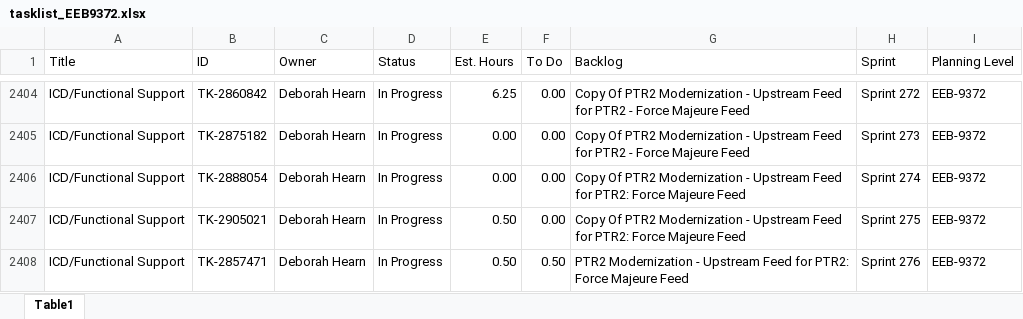
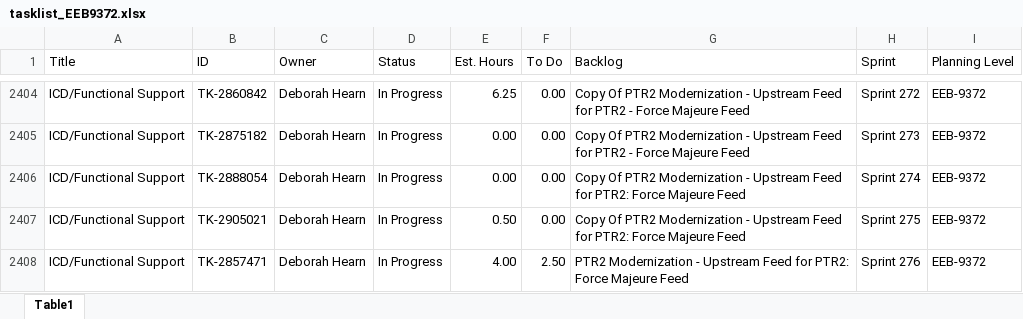
Before and after one commit to usps-dataeng/versionone-dashboard, an Excel workbook: tasklist_EEB9372.xlsx, sheet Table1, drawn as a sheet; only a part is shown, gaps mark what is left out; values as stored, in another font and other column widths than the file's, no borders; the diff covers the shown part only; the diff names each change by its address in the sheet, - before the commit and + after, or states it on an @@ line.

Commit message:
Auto-update task_quicklist.xlsx

```diff
--- a/tasklist_EEB9372.xlsx (sheet Table1)
+++ b/tasklist_EEB9372.xlsx (sheet Table1)
-E2408 (Est. Hours): 0.50
+E2408 (Est. Hours): 4.00
-F2408 (To Do): 0.50
+F2408 (To Do): 2.50
```
Also changed, not shown: 8 added rows, 2 removed rows and 9 edited cells elsewhere in this sheet, tasklist_CDAS6441.xlsx, tasklist_EDS4834.xlsx, 5 other files.
